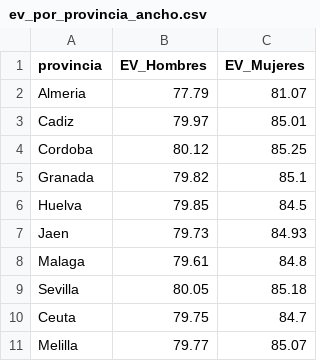
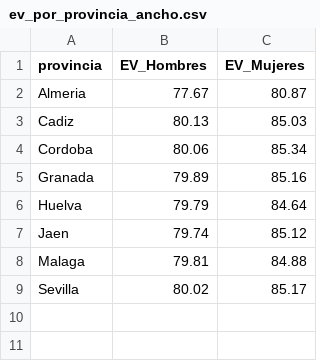
Before and after one commit to migariane/RentaMedianaAndalucia, a CSV file: ev_por_provincia_ancho.csv, drawn as a sheet.

Commit message:
fix: remove Ceuta/Melilla, correct 8-province scope
- Remove 51/52 from province codes in all R scripts
- Filter income data to 8 Andalusian provinces only
- Remove dual sensitivity regression (now single line for 8 provinces)
- Update correlation text (no Ceuta/Melilla comparison)
- Regenerate CSVs with corrected province-only scope
- Add province-sex EV CSV for completeness

```diff
--- a/ev_por_provincia_ancho.csv
+++ b/ev_por_provincia_ancho.csv
@@ -1,11 +1,9 @@
 "provincia","EV_Hombres","EV_Mujeres"
-"Almeria",77.79,81.07
-"Cadiz",79.97,85.01
-"Cordoba",80.12,85.25
-"Granada",79.82,85.1
-"Huelva",79.85,84.5
-"Jaen",79.73,84.93
-"Malaga",79.61,84.8
-"Sevilla",80.05,85.18
-"Ceuta",79.75,84.7
-"Melilla",79.77,85.07
+"Almeria",77.67,80.87
+"Cadiz",80.13,85.03
+"Cordoba",80.06,85.34
+"Granada",79.89,85.16
+"Huelva",79.79,84.64
+"Jaen",79.74,85.12
+"Malaga",79.81,84.88
+"Sevilla",80.02,85.17
```
Also changed, not shown: 6 other files.
